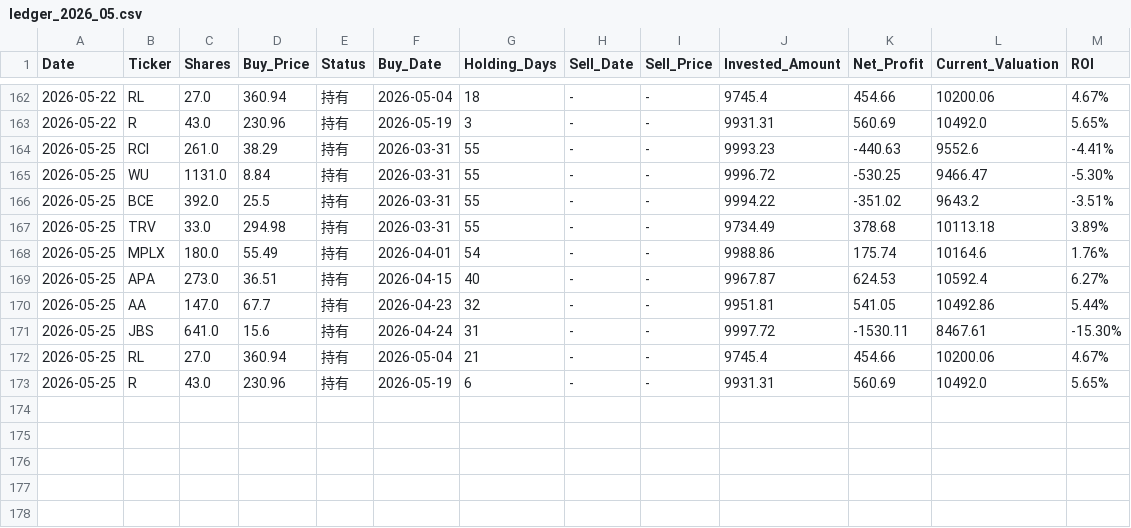
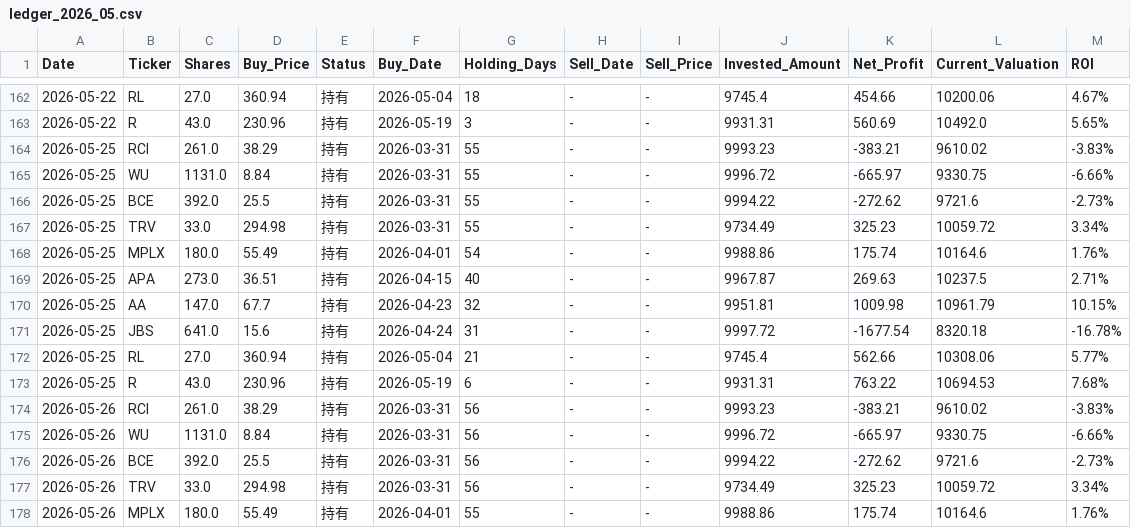
Before and after one commit to RayD-123/micro-quant-simulator, a CSV file: history_database/ledger_2026_05.csv, drawn as a sheet; only a part is shown, gaps mark what is left out; the diff covers the shown part only.

```diff
--- a/history_database/ledger_2026_05.csv
+++ b/history_database/ledger_2026_05.csv
@@ -163,11 +163,16 @@
 2026-05-22,R,43.0,230.96,持有,2026-05-19,3,-,-,9931.31,560.69,10492.0,5.65%
-2026-05-25,RCI,261.0,38.29,持有,2026-03-31,55,-,-,9993.23,-440.63,9552.6,-4.41%
-2026-05-25,WU,1131.0,8.84,持有,2026-03-31,55,-,-,9996.72,-530.25,9466.47,-5.30%
-2026-05-25,BCE,392.0,25.5,持有,2026-03-31,55,-,-,9994.22,-351.02,9643.2,-3.51%
-2026-05-25,TRV,33.0,294.98,持有,2026-03-31,55,-,-,9734.49,378.68,10113.18,3.89%
+2026-05-25,RCI,261.0,38.29,持有,2026-03-31,55,-,-,9993.23,-383.21,9610.02,-3.83%
+2026-05-25,WU,1131.0,8.84,持有,2026-03-31,55,-,-,9996.72,-665.97,9330.75,-6.66%
+2026-05-25,BCE,392.0,25.5,持有,2026-03-31,55,-,-,9994.22,-272.62,9721.6,-2.73%
+2026-05-25,TRV,33.0,294.98,持有,2026-03-31,55,-,-,9734.49,325.23,10059.72,3.34%
 2026-05-25,MPLX,180.0,55.49,持有,2026-04-01,54,-,-,9988.86,175.74,10164.6,1.76%
-2026-05-25,APA,273.0,36.51,持有,2026-04-15,40,-,-,9967.87,624.53,10592.4,6.27%
-2026-05-25,AA,147.0,67.7,持有,2026-04-23,32,-,-,9951.81,541.05,10492.86,5.44%
-2026-05-25,JBS,641.0,15.6,持有,2026-04-24,31,-,-,9997.72,-1530.11,8467.61,-15.30%
-2026-05-25,RL,27.0,360.94,持有,2026-05-04,21,-,-,9745.4,454.66,10200.06,4.67%
-2026-05-25,R,43.0,230.96,持有,2026-05-19,6,-,-,9931.31,560.69,10492.0,5.65%
+2026-05-25,APA,273.0,36.51,持有,2026-04-15,40,-,-,9967.87,269.63,10237.5,2.71%
+2026-05-25,AA,147.0,67.7,持有,2026-04-23,32,-,-,9951.81,1009.98,10961.79,10.15%
+2026-05-25,JBS,641.0,15.6,持有,2026-04-24,31,-,-,9997.72,-1677.54,8320.18,-16.78%
+2026-05-25,RL,27.0,360.94,持有,2026-05-04,21,-,-,9745.4,562.66,10308.06,5.77%
+2026-05-25,R,43.0,230.96,持有,2026-05-19,6,-,-,9931.31,763.22,10694.53,7.68%
+2026-05-26,RCI,261.0,38.29,持有,2026-03-31,56,-,-,9993.23,-383.21,9610.02,-3.83%
+2026-05-26,WU,1131.0,8.84,持有,2026-03-31,56,-,-,9996.72,-665.97,9330.75,-6.66%
+2026-05-26,BCE,392.0,25.5,持有,2026-03-31,56,-,-,9994.22,-272.62,9721.6,-2.73%
+2026-05-26,TRV,33.0,294.98,持有,2026-03-31,56,-,-,9734.49,325.23,10059.72,3.34%
+2026-05-26,MPLX,180.0,55.49,持有,2026-04-01,55,-,-,9988.86,175.74,10164.6,1.76%
```
Also changed, not shown: 5 added rows elsewhere in this file, daily_equity.csv, 3 other files.
